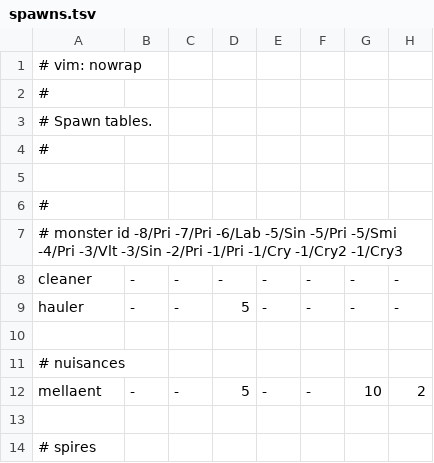
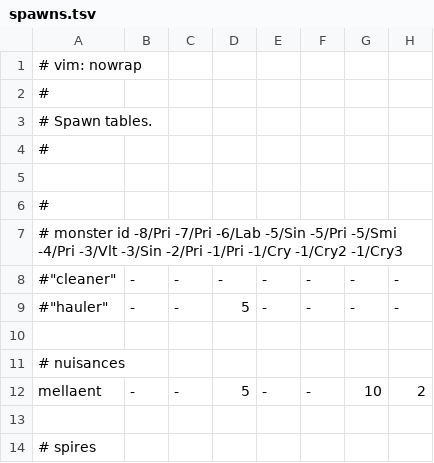
Before and after one commit to kiedtl/roguelike, a TSV file: data/spawns.tsv, drawn as a sheet; only a part is shown; the diff names each change by its address in the sheet, - before the commit and + after, or states it on an @@ line.

Commit message:
feat: temporarily disable cleaners/haulers in spawn tables

```diff
--- a/data/spawns.tsv
+++ b/data/spawns.tsv
-A8: cleaner
+A8: #"cleaner"
-A9: hauler
+A9: #"hauler"
```
Also changed, not shown: 1 other file.
